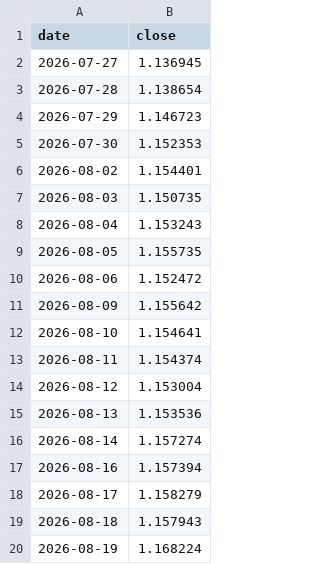
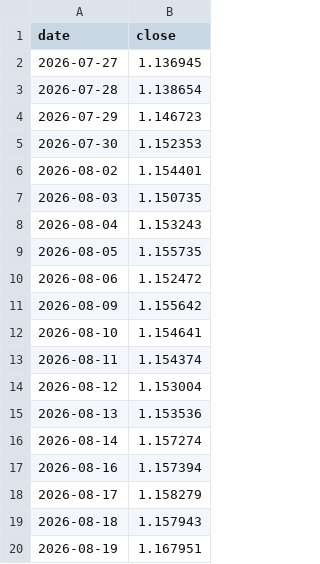
Before and after one commit to fedegarlo/trader, a CSV file: data/prices/EURUSD=X.csv, drawn as a sheet.

```diff
--- a/data/prices/EURUSD=X.csv
+++ b/data/prices/EURUSD=X.csv
@@ -19,2 +19,2 @@ date,close
 2026-08-18,1.157943
-2026-08-19,1.168224
+2026-08-19,1.167951
```
Also changed, not shown: 1 other file.
